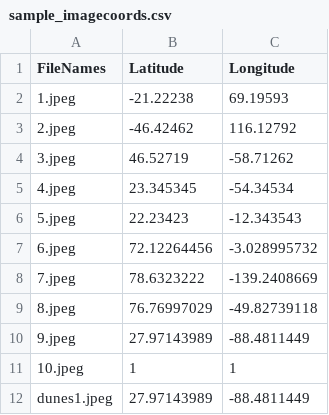
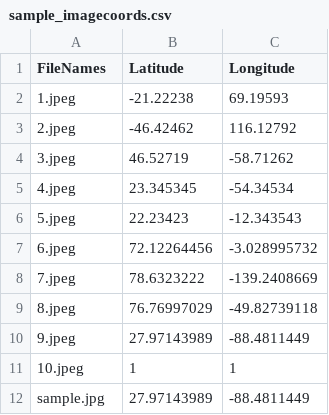
Before and after one commit to sepa50/optical_guidance_system, a CSV file: other_scripts/sample_imagecoords.csv, drawn as a sheet.

Commit message:
Further work - more bugfixes, more iteration
Continued issues with exif libraries. Issues with libraries corrupting images. Continued work required unfortunately.

```diff
--- a/other_scripts/sample_imagecoords.csv
+++ b/other_scripts/sample_imagecoords.csv
@@ -11,2 +11,2 @@
 10.jpeg,1,1
-dunes1.jpeg,27.97143989,-88.4811449
+sample.jpg,27.97143989,-88.4811449
```
Also changed, not shown: 9 other files.
